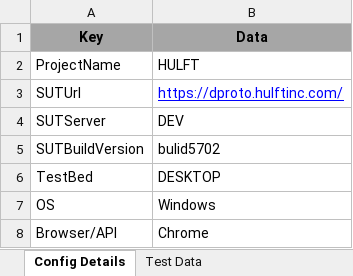
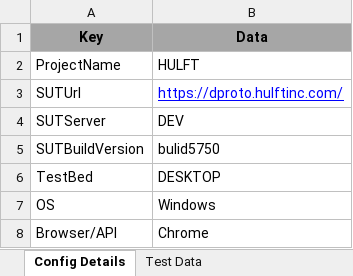
Before and after one commit to tanveerp461/V2AUTOWH, an Excel workbook: src/in/v2solutions/hybrid/config/Config.xlsm, sheet Config Details, drawn as a sheet; only a part is shown; values as stored, in another font and other column widths than the file's, no borders; charts and pictures not drawn; the diff names each change by its address in the sheet, - before the commit and + after, or states it on an @@ line.

```diff
--- a/src/in/v2solutions/hybrid/config/Config.xlsm (sheet Config Details)
+++ b/src/in/v2solutions/hybrid/config/Config.xlsm (sheet Config Details)
-B5 (Data): bulid5702
+B5 (Data): bulid5750
```
Also changed, not shown: src/in/v2solutions/hybrid/tsmodules/HLT_Regression.xlsx.
